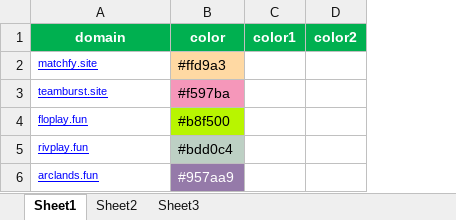
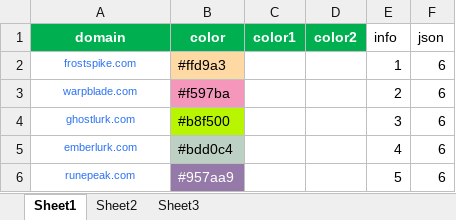
Before and after one commit to nowmobi/projectGames, an Excel workbook: game28/web.xlsx, sheet Sheet1, drawn as a sheet; values as stored, in another font and other column widths than the file's, no borders; the diff names each change by its address in the sheet, - before the commit and + after, or states it on an @@ line.

```diff
--- a/game28/web.xlsx (sheet Sheet1)
+++ b/game28/web.xlsx (sheet Sheet1)
+column E (info), rows 2-6: 1 | 2 | 3 | 4 | 5
+column F (json), rows 2-6: all 6
-A2 (domain): matchfy.site
+A2 (domain): frostspike.com
@@ A2:A6 underline: on → off, text colour: #0000FF → #2972F4, alignment: left → center @@
-A3 (domain): teamburst.site
+A3 (domain): warpblade.com
-A4 (domain): floplay.fun
+A4 (domain): ghostlurk.com
-A5 (domain): rivplay.fun
+A5 (domain): emberlurk.com
-A6 (domain): arclands.fun
+A6 (domain): runepeak.com
```
Also changed, not shown: 14 other files.
